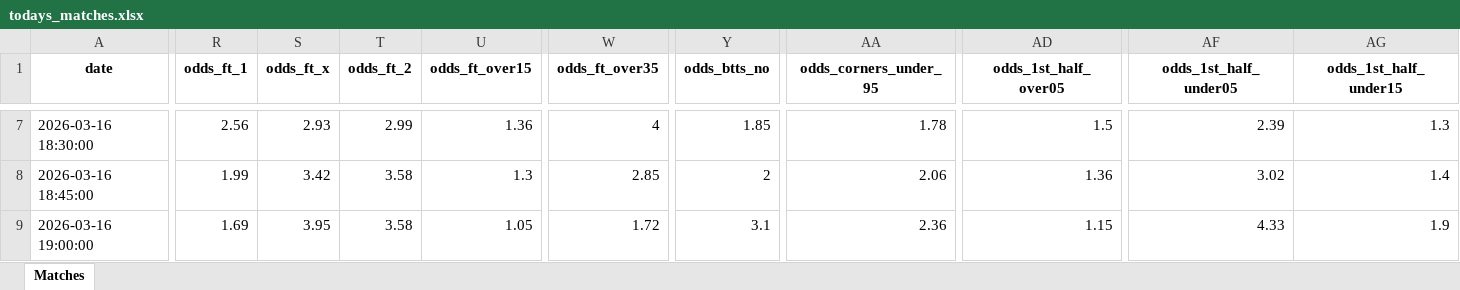
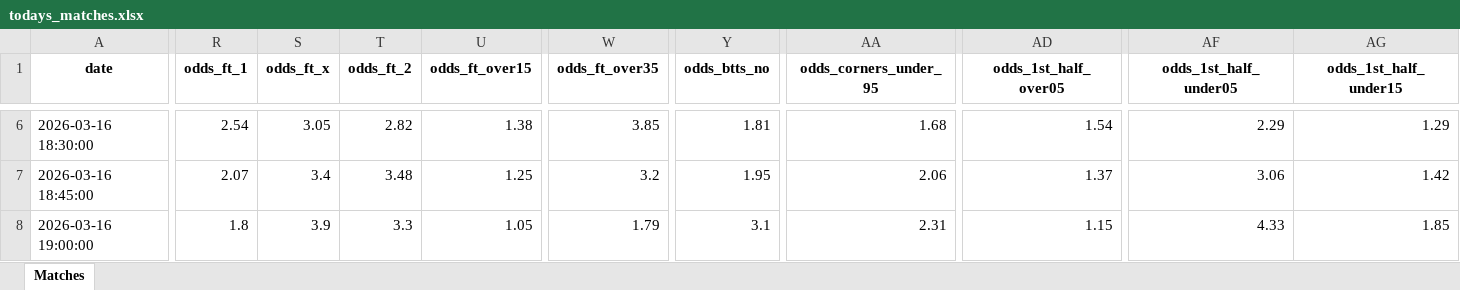
Before and after one commit to aimidas1/aimidas1, an Excel workbook: data/todays_matches/todays_matches.xlsx, sheet Matches, drawn as a sheet; only a part is shown, gaps mark what is left out; values as stored, in another font and other column widths than the file's, no borders; table styles not drawn; addresses are those after the commit; the diff covers the shown part only; the diff names each change by its address in the sheet, - before the commit and + after, or states it on an @@ line.

Commit message:
Updated today's matches data

```diff
--- a/data/todays_matches/todays_matches.xlsx (sheet Matches)
+++ b/data/todays_matches/todays_matches.xlsx (sheet Matches)
-R6 (odds_ft_1): 2.56
+R6 (odds_ft_1): 2.54
-S6 (odds_ft_x): 2.93
+S6 (odds_ft_x): 3.05
-T6 (odds_ft_2): 2.99
+T6 (odds_ft_2): 2.82
-U6 (odds_ft_over15): 1.36
+U6 (odds_ft_over15): 1.38
-W6 (odds_ft_over35): 4
+W6 (odds_ft_over35): 3.85
-Y6 (odds_btts_no): 1.85
+Y6 (odds_btts_no): 1.81
-AA6 (odds_corners_under_95): 1.78
+AA6 (odds_corners_under_95): 1.68
-AD6 (odds_1st_half_over05): 1.5
+AD6 (odds_1st_half_over05): 1.54
-AF6 (odds_1st_half_under05): 2.39
+AF6 (odds_1st_half_under05): 2.29
-AG6 (odds_1st_half_under15): 1.3
+AG6 (odds_1st_half_under15): 1.29
-R7 (odds_ft_1): 1.99
+R7 (odds_ft_1): 2.07
-S7 (odds_ft_x): 3.42
+S7 (odds_ft_x): 3.4
-T7 (odds_ft_2): 3.58
+T7 (odds_ft_2): 3.48
-U7 (odds_ft_over15): 1.3
+U7 (odds_ft_over15): 1.25
-W7 (odds_ft_over35): 2.85
+W7 (odds_ft_over35): 3.2
-Y7 (odds_btts_no): 2
+Y7 (odds_btts_no): 1.95
-AD7 (odds_1st_half_over05): 1.36
+AD7 (odds_1st_half_over05): 1.37
-AF7 (odds_1st_half_under05): 3.02
+AF7 (odds_1st_half_under05): 3.06
-AG7 (odds_1st_half_under15): 1.4
+AG7 (odds_1st_half_under15): 1.42
-R8 (odds_ft_1): 1.69
+R8 (odds_ft_1): 1.8
-S8 (odds_ft_x): 3.95
+S8 (odds_ft_x): 3.9
-T8 (odds_ft_2): 3.58
+T8 (odds_ft_2): 3.3
-W8 (odds_ft_over35): 1.72
+W8 (odds_ft_over35): 1.79
-AA8 (odds_corners_under_95): 2.36
+AA8 (odds_corners_under_95): 2.31
-AG8 (odds_1st_half_under15): 1.9
+AG8 (odds_1st_half_under15): 1.85
```
Also changed, not shown: 1 added row, 1 removed row and 216 edited cells elsewhere in this sheet.
